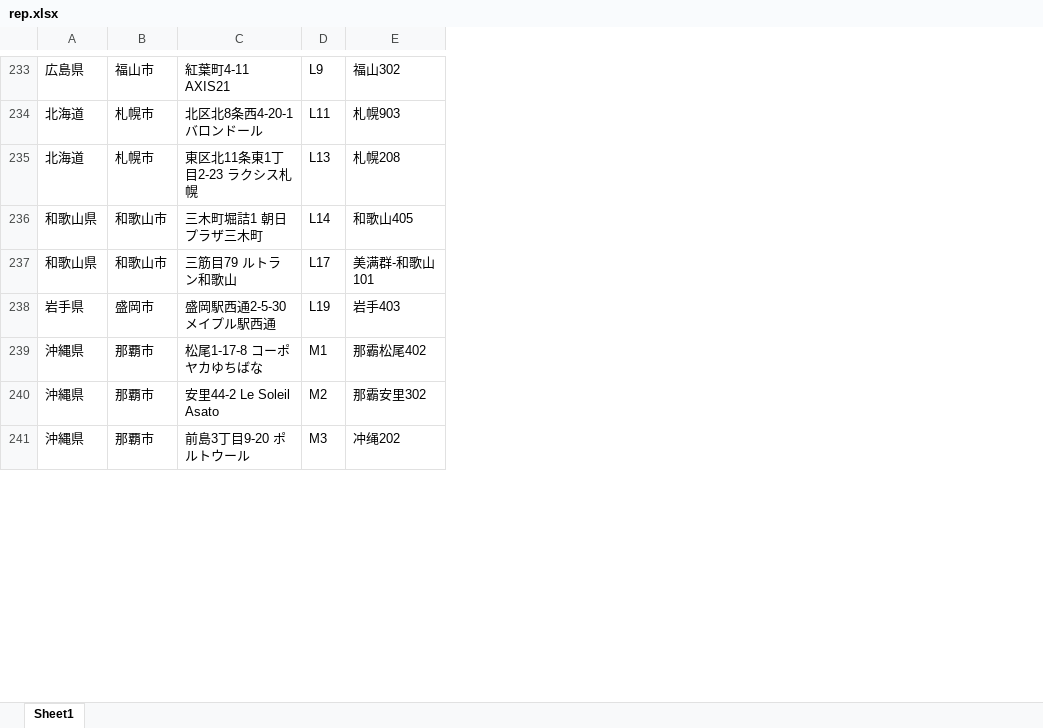
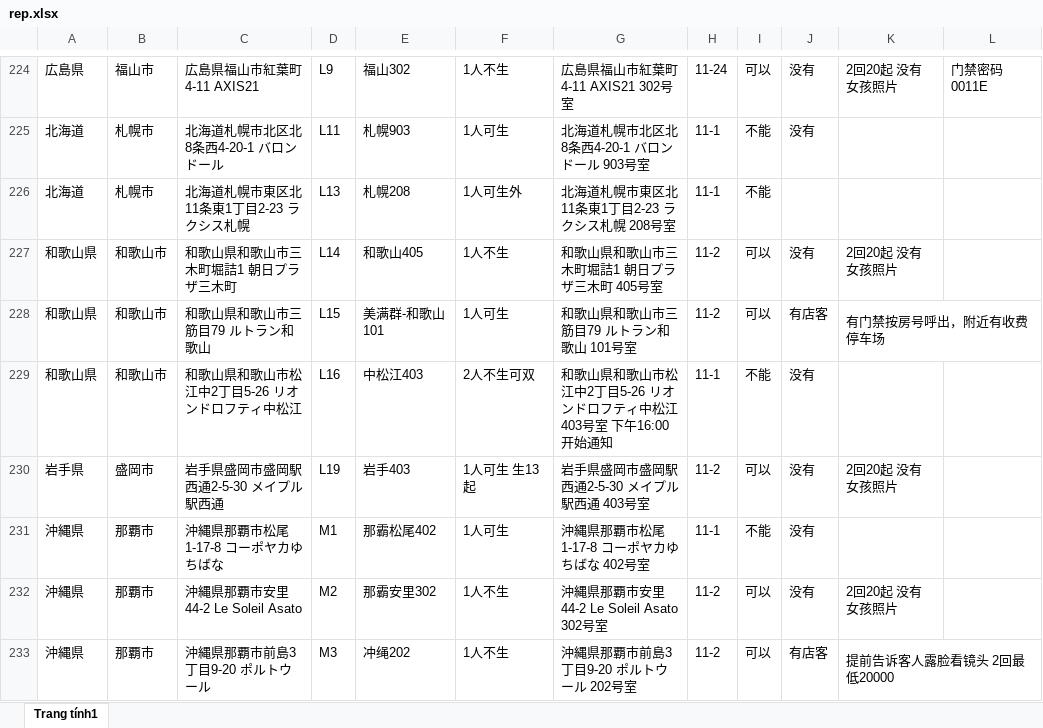
Before and after one commit to vhd0/telegram-template-bot, an Excel workbook: rep.xlsx, sheet Trang tính1, drawn as a sheet; only a part is shown, gaps mark what is left out; values as stored, in another font and other column widths than the file's, no cell formats; charts and pictures not drawn; removed rows and columns are numbered as before the commit, all else as after; the diff covers the shown part only; the diff names each change by its address in the sheet, - before the commit and + after, or states it on an @@ line.

```diff
--- a/rep.xlsx (sheet Trang tính1)
+++ b/rep.xlsx (sheet Trang tính1)
-sheet tab: Sheet1
+sheet tab: Trang tính1
-column C, rows 233-241: 紅葉町4-11 AXIS21 | 北区北8条西4-20-1 バロンドール | 東区北11条東1丁目2-23 ラクシス札幌 | 三木町堀詰1 朝日プラザ三木町 | 三筋目79 ルトラン和歌山 | 盛岡駅西通2-5-30 メイプル駅西通 | 松尾1-17-8 コーポヤカゆちばな | 安里44-2 Le Soleil Asato | 前島3丁目9-20 ポルトウール
+column C, rows 224-228: 広島県福山市紅葉町4-11 AXIS21 | 北海道札幌市北区北8条西4-20-1 バロンドール | 北海道札幌市東区北11条東1丁目2-23 ラクシス札幌 | 和歌山県和歌山市三木町堀詰1 朝日プラザ三木町 | 和歌山県和歌山市三筋目79 ルトラン和歌山; rows 230-233: 岩手県盛岡市盛岡駅西通2-5-30 メイプル駅西通 | 沖縄県那覇市松尾1-17-8 コーポヤカゆちばな | 沖縄県那覇市安里44-2 Le Soleil Asato | 沖縄県那覇市前島3丁目9-20 ポルトウール
+column F, rows 224-228: 1人不生 | 1人可生 | 1人可生外 | 1人不生 | 1人可生; rows 230-233: 1人可生 生13起 | 1人可生 | 1人不生 | 1人不生
+column G, rows 224-228: 広島県福山市紅葉町4-11 AXIS21 302号室 | 北海道札幌市北区北8条西4-20-1 バロンドール 903号室 | 北海道札幌市東区北11条東1丁目2-23 ラクシス札幌 208号室 | 和歌山県和歌山市三木町堀詰1 朝日プラザ三木町 405号室 | 和歌山県和歌山市三筋目79 ルトラン和歌山 101号室; rows 230-233: 岩手県盛岡市盛岡駅西通2-5-30 メイプル駅西通 403号室 | 沖縄県那覇市松尾1-17-8 コーポヤカゆちばな 402号室 | 沖縄県那覇市安里44-2 Le Soleil Asato 302号室 | 沖縄県那覇市前島3丁目9-20 ポルトウール 202号室
+column H, rows 224-228: 11-24 | 11-1 | 11-1 | 11-2 | 11-2; rows 230-233: 11-2 | 11-1 | 11-2 | 11-2
+column I, rows 224-228: 可以 | 不能 | 不能 | 可以 | 可以; rows 230-233: 可以 | 不能 | 可以 | 可以
+column J, rows 224-228: 没有 | 没有 |  | 没有 | 有店客; rows 230-233: 没有 | 没有 | 没有 | 有店客
+column K, rows 224-228: 2回20起 没有女孩照片 |  |  | 2回20起 没有女孩照片 | 有门禁按房号呼出，附近有收费停车场; rows 230-233: 2回20起 没有女孩照片 |  | 2回20起 没有女孩照片 | 提前告诉客人露脸看镜头 2回最低20000
+column L, row 224: 门禁密码0011E
-D228: L17
+D228: L15
+row 229: 和歌山県 | 和歌山市 | 和歌山県和歌山市松江中2丁目5-26 リオンドロフティ中松江 | L16 | 中松江403 | 2人不生可双 | 和歌山県和歌山市松江中2丁目5-26 リオンドロフティ中松江 403号室 下午16:00开始通知 | 11-1 | 不能 | 没有
```
Also changed, not shown: 18 added rows, 24 removed rows and 31 edited cells elsewhere in this sheet, cell formats, formulas that keep their value, charts or pictures.
